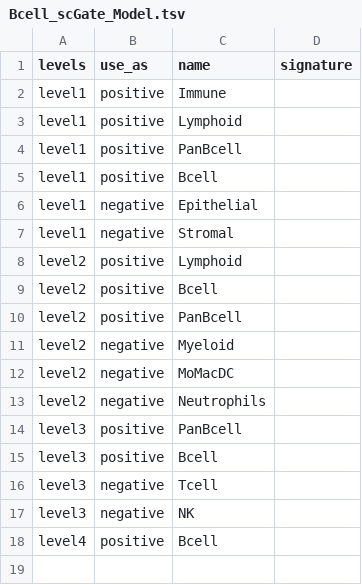
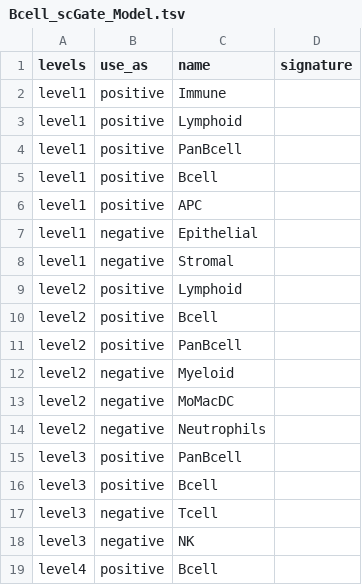
Before and after one commit to carmonalab/scGate_models, a TSV file: human/generic/Bcell_scGate_Model.tsv, drawn as a sheet; the diff names each change by its address in the sheet, - before the commit and + after, or states it on an @@ line.

```diff
--- a/human/generic/Bcell_scGate_Model.tsv
+++ b/human/generic/Bcell_scGate_Model.tsv
+row 6: level1 | positive | APC
```
Also changed, not shown: human/generic/MoMacDC_scGate_Model.tsv, human/generic/master_table.tsv, 3 other files.
